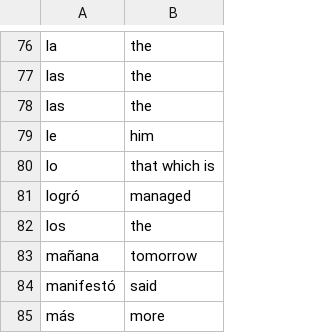
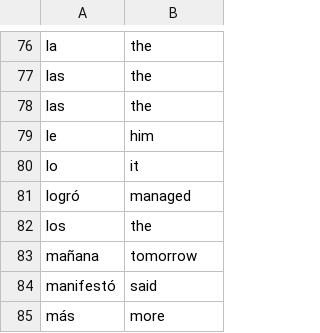
Before and after one commit to patseng/Machine-Translation, a CSV file: data/Dictionary.csv, drawn as a sheet; only a part is shown, gaps mark what is left out.

```diff
--- a/data/Dictionary.csv
+++ b/data/Dictionary.csv
@@ -79,3 +79,3 @@ las,the
 le,him
-lo,that which is
+lo,it
 logró,managed
```
Also changed, not shown: 1 other file.
